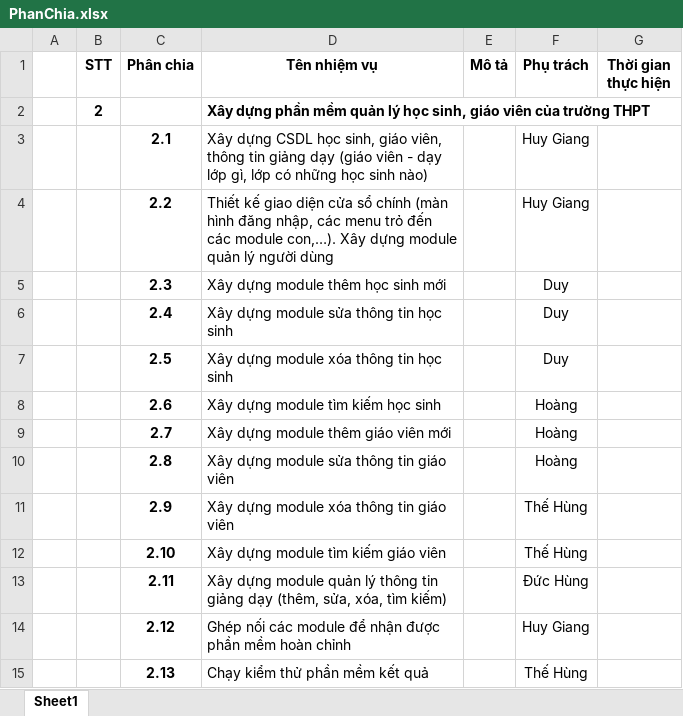
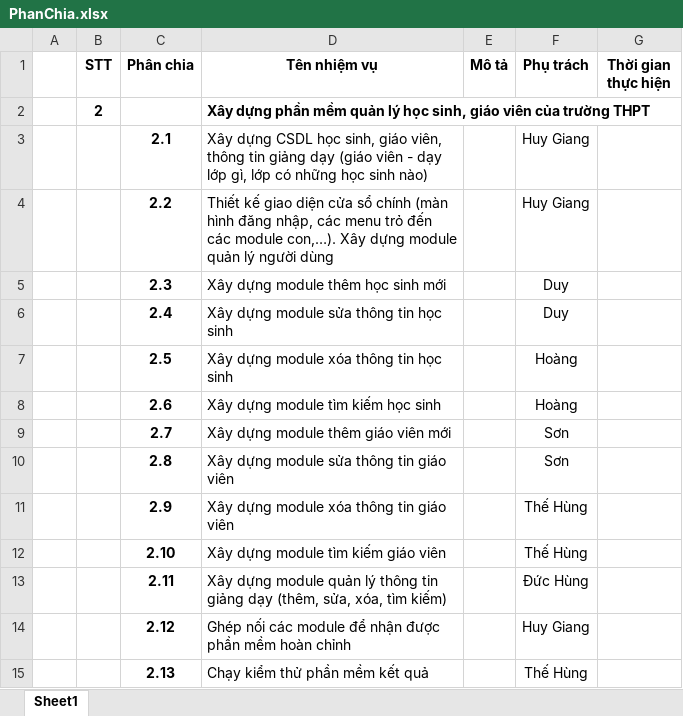
Before and after one commit to huygiangit96/QuanLyHS_GV, an Excel workbook: PhanChia.xlsx, sheet Sheet1, drawn as a sheet; values as stored, in another font and other column widths than the file's, no borders; the diff names each change by its address in the sheet, - before the commit and + after, or states it on an @@ line.

Commit message:
Commit...

```diff
--- a/PhanChia.xlsx (sheet Sheet1)
+++ b/PhanChia.xlsx (sheet Sheet1)
-F7 (Phụ trách): Duy
+F7 (Phụ trách): Hoàng
-F9:F10 (Phụ trách): Hoàng
+F9:F10 (Phụ trách): Sơn
```
